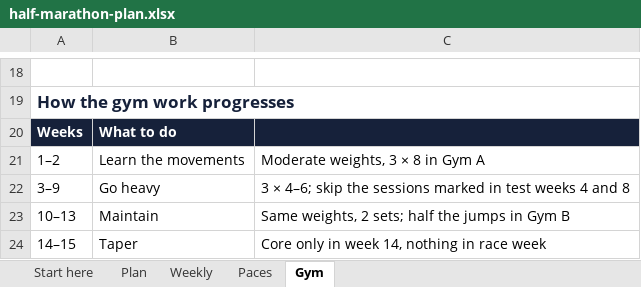
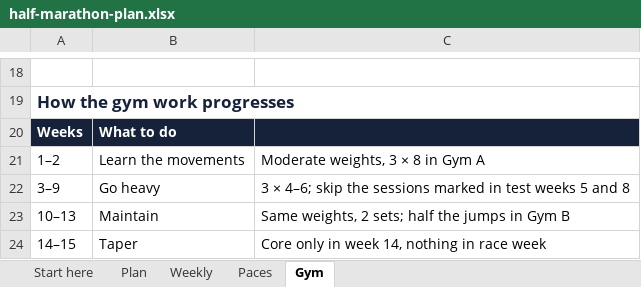
Before and after one commit to pengkistan/marathonplan, an Excel workbook: half-marathon-plan.xlsx, sheet Gym, drawn as a sheet; only a part is shown, gaps mark what is left out; values as stored, in another font and other column widths than the file's, no borders; the diff names each change by its address in the sheet, - before the commit and + after, or states it on an @@ line.

```diff
--- a/half-marathon-plan.xlsx (sheet Gym)
+++ b/half-marathon-plan.xlsx (sheet Gym)
-C22: …test weeks 4 and 8
+C22: …test weeks 5 and 8
```
Also changed, not shown: sheet Plan, sheet Weekly, sheet Start here, formulas that keep their value, hidden cells, charts or pictures, 5 other files.
